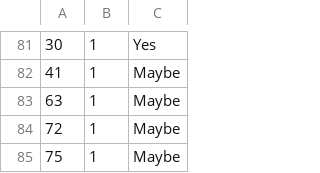
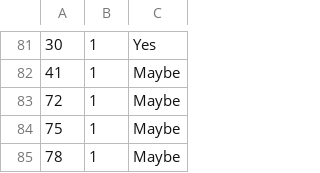
Before and after one commit to JAHDavis/hcaaa.github.io, a CSV file: data/availability.csv, drawn as a sheet; only a part is shown, gaps mark what is left out; the shorter side is filled out with more unchanged rows.

Commit message:
Avail tweak

```diff
--- a/data/availability.csv
+++ b/data/availability.csv
@@ -82,3 +82,2 @@
 41,1,Maybe
-63,1,Maybe
 72,1,Maybe
```
